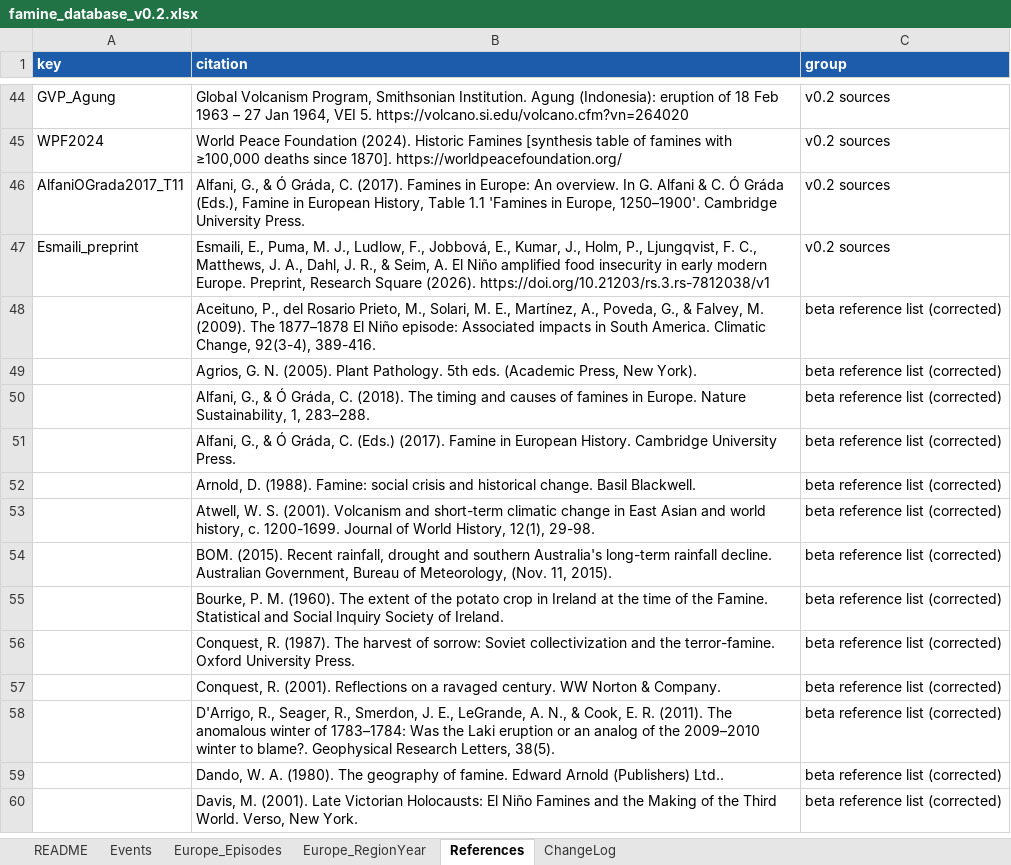
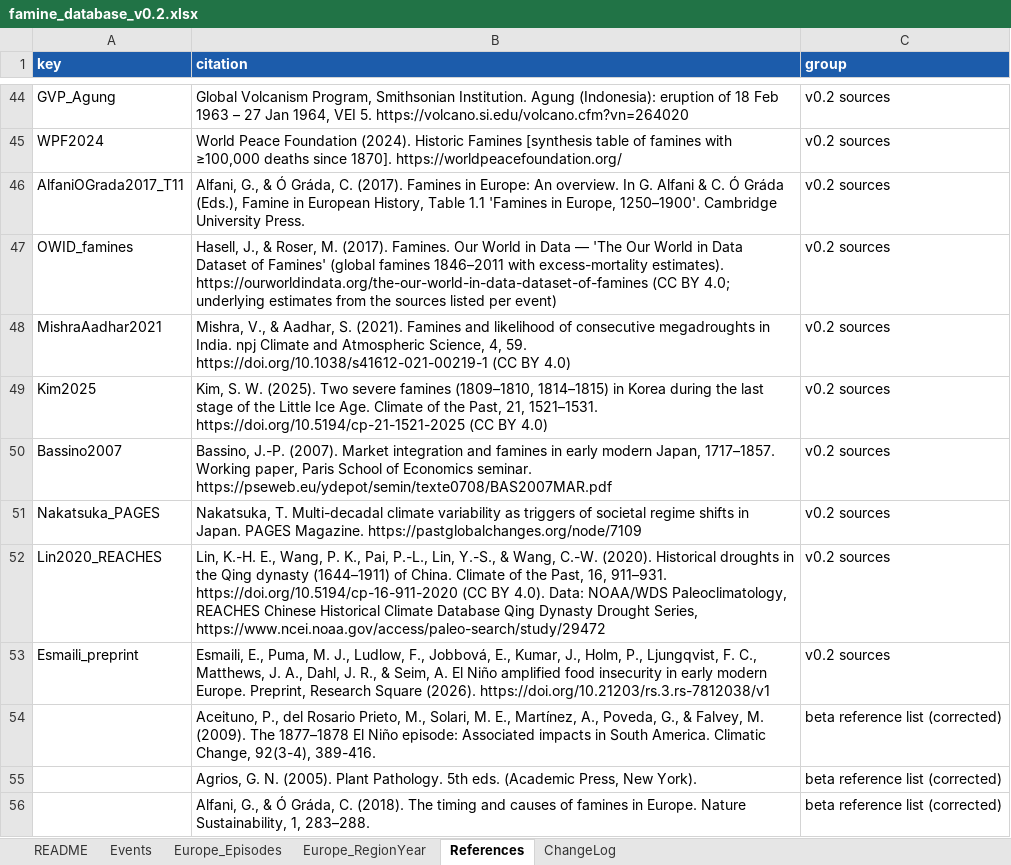
Before and after one commit to mjpuma/faminewatch-datasets, an Excel workbook: famine_database_v0.2.xlsx, sheet References, drawn as a sheet; only a part is shown, gaps mark what is left out; the shorter side is filled out with more unchanged rows; values as stored, in another font and other column widths than the file's, no borders; the diff names each change by its address in the sheet, - before the commit and + after, or states it on an @@ line.

```diff
--- a/famine_database_v0.2.xlsx (sheet References)
+++ b/famine_database_v0.2.xlsx (sheet References)
+row 47: OWID_famines | Hasell, J., & Roser, M. (2017). Famines. Our World in Data — 'The Our World in Data Dataset of Famines' (global famines 1846–2011 with excess-mortality estimates). https://ourworldindata.org/the-our-world-in-data-dataset-of-famines (CC BY 4.0; underlying estimates from the sources listed per event) | v0.2 sources
+row 48: MishraAadhar2021 | Mishra, V., & Aadhar, S. (2021). Famines and likelihood of consecutive megadroughts in India. npj Climate and Atmospheric Science, 4, 59. https://doi.org/10.1038/s41612-021-00219-1 (CC BY 4.0) | v0.2 sources
+row 49: Kim2025 | Kim, S. W. (2025). Two severe famines (1809–1810, 1814–1815) in Korea during the last stage of the Little Ice Age. Climate of the Past, 21, 1521–1531. https://doi.org/10.5194/cp-21-1521-2025 (CC BY 4.0) | v0.2 sources
+row 50: Bassino2007 | Bassino, J.-P. (2007). Market integration and famines in early modern Japan, 1717–1857. Working paper, Paris School of Economics seminar. https://pseweb.eu/ydepot/semin/texte0708/BAS2007MAR.pdf | v0.2 sources
+row 51: Nakatsuka_PAGES | Nakatsuka, T. Multi-decadal climate variability as triggers of societal regime shifts in Japan. PAGES Magazine. https://pastglobalchanges.org/node/7109 | v0.2 sources
+row 52: Lin2020_REACHES | Lin, K.-H. E., Wang, P. K., Pai, P.-L., Lin, Y.-S., & Wang, C.-W. (2020). Historical droughts in the Qing dynasty (1644–1911) of China. Climate of the Past, 16, 911–931. https://doi.org/10.5194/cp-16-911-2020 (CC BY 4.0). Data: NOAA/WDS Paleoclimatology, REACHES Chinese Historical Climate Database Qing Dynasty Drought Series, https://www.ncei.noaa.gov/access/paleo-search/study/29472 | v0.2 sources
```
Also changed, not shown: sheet Events, sheet ChangeLog, 10 other files.
